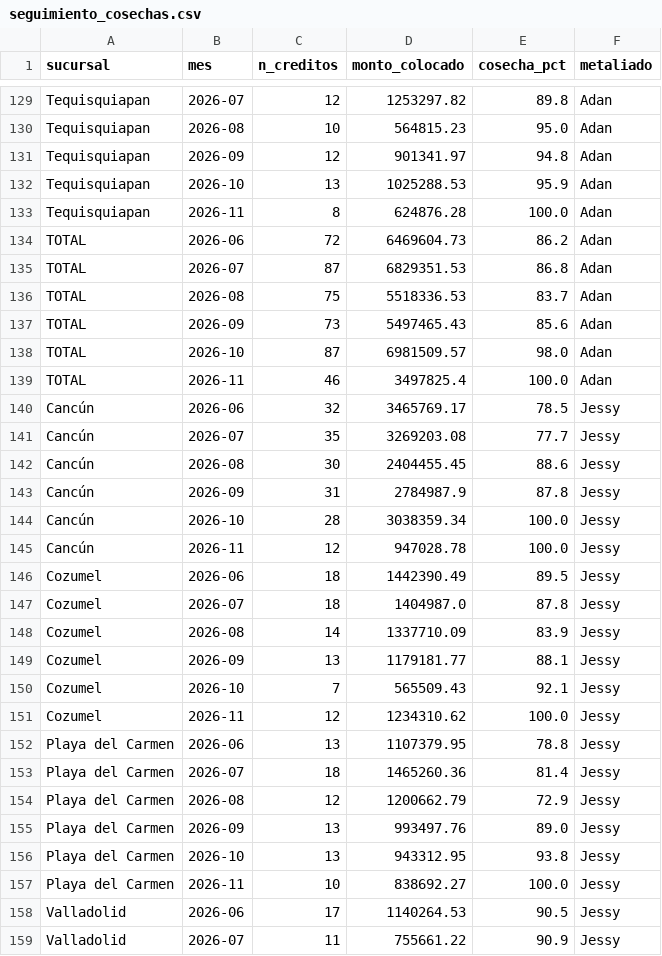
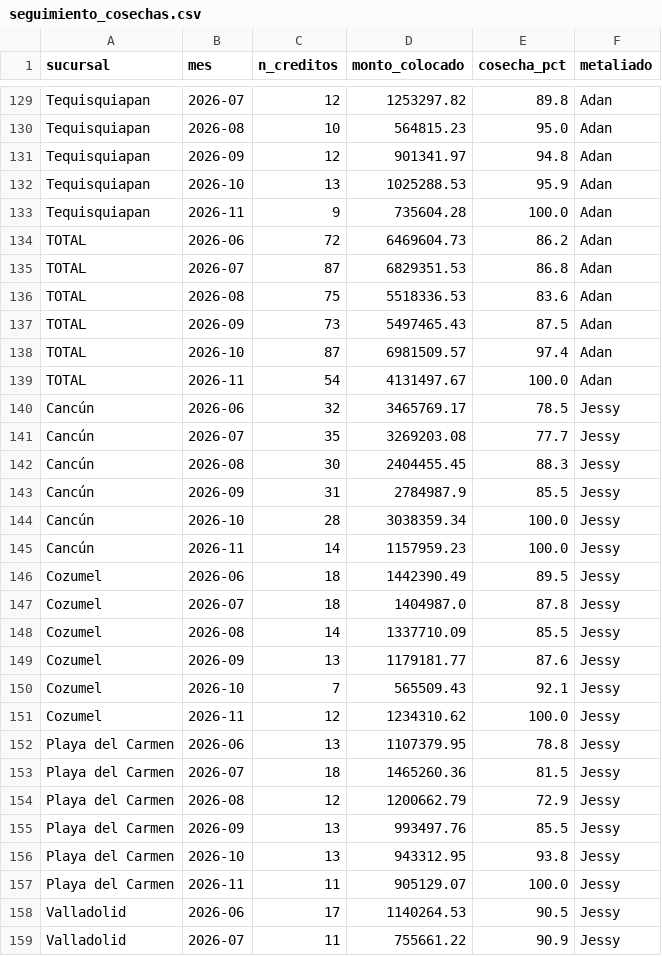
Before and after one commit to AntonioToral1/meta-seguimiento, a CSV file: data/seguimiento_cosechas.csv, drawn as a sheet; only a part is shown, gaps mark what is left out; the diff covers the shown part only.

```diff
--- a/data/seguimiento_cosechas.csv
+++ b/data/seguimiento_cosechas.csv
@@ -132,19 +132,19 @@ Tequisquiapan,2026-09,12,901341.97,94.8,Adan
 Tequisquiapan,2026-10,13,1025288.53,95.9,Adan
-Tequisquiapan,2026-11,8,624876.28,100.0,Adan
+Tequisquiapan,2026-11,9,735604.28,100.0,Adan
 TOTAL,2026-06,72,6469604.73,86.2,Adan
 TOTAL,2026-07,87,6829351.53,86.8,Adan
-TOTAL,2026-08,75,5518336.53,83.7,Adan
-TOTAL,2026-09,73,5497465.43,85.6,Adan
-TOTAL,2026-10,87,6981509.57,98.0,Adan
-TOTAL,2026-11,46,3497825.4,100.0,Adan
+TOTAL,2026-08,75,5518336.53,83.6,Adan
+TOTAL,2026-09,73,5497465.43,87.5,Adan
+TOTAL,2026-10,87,6981509.57,97.4,Adan
+TOTAL,2026-11,54,4131497.67,100.0,Adan
 Cancún,2026-06,32,3465769.17,78.5,Jessy
 Cancún,2026-07,35,3269203.08,77.7,Jessy
-Cancún,2026-08,30,2404455.45,88.6,Jessy
-Cancún,2026-09,31,2784987.9,87.8,Jessy
+Cancún,2026-08,30,2404455.45,88.3,Jessy
+Cancún,2026-09,31,2784987.9,85.5,Jessy
 Cancún,2026-10,28,3038359.34,100.0,Jessy
-Cancún,2026-11,12,947028.78,100.0,Jessy
+Cancún,2026-11,14,1157959.23,100.0,Jessy
 Cozumel,2026-06,18,1442390.49,89.5,Jessy
 Cozumel,2026-07,18,1404987.0,87.8,Jessy
-Cozumel,2026-08,14,1337710.09,83.9,Jessy
-Cozumel,2026-09,13,1179181.77,88.1,Jessy
+Cozumel,2026-08,14,1337710.09,85.5,Jessy
+Cozumel,2026-09,13,1179181.77,87.6,Jessy
 Cozumel,2026-10,7,565509.43,92.1,Jessy
@@ -152,7 +152,7 @@ Cozumel,2026-11,12,1234310.62,100.0,Jessy
 Playa del Carmen,2026-06,13,1107379.95,78.8,Jessy
-Playa del Carmen,2026-07,18,1465260.36,81.4,Jessy
+Playa del Carmen,2026-07,18,1465260.36,81.5,Jessy
 Playa del Carmen,2026-08,12,1200662.79,72.9,Jessy
-Playa del Carmen,2026-09,13,993497.76,89.0,Jessy
+Playa del Carmen,2026-09,13,993497.76,85.5,Jessy
 Playa del Carmen,2026-10,13,943312.95,93.8,Jessy
-Playa del Carmen,2026-11,10,838692.27,100.0,Jessy
+Playa del Carmen,2026-11,11,905129.07,100.0,Jessy
 Valladolid,2026-06,17,1140264.53,90.5,Jessy
```
Also changed, not shown: 125 edited cells elsewhere in this file, data/seguimiento_metaliados.csv.
